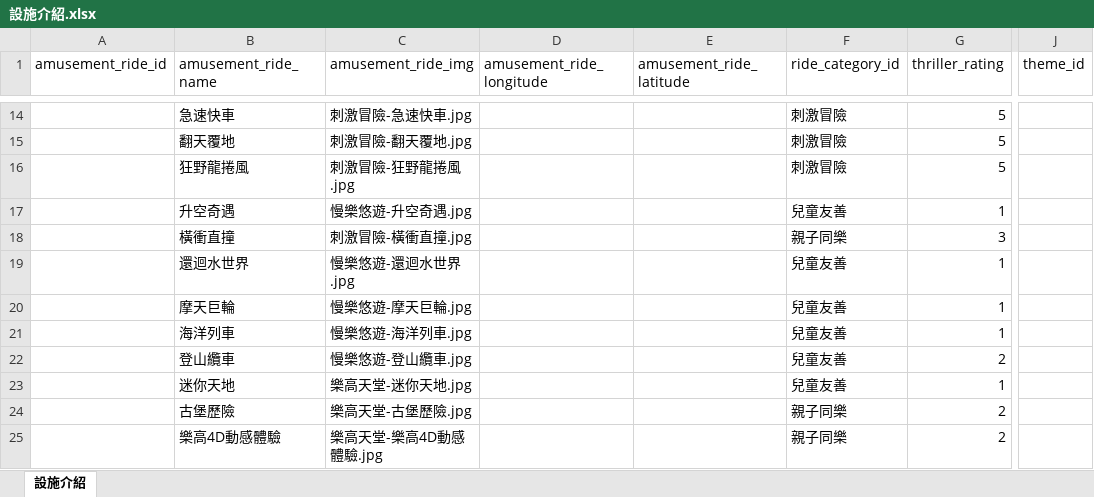
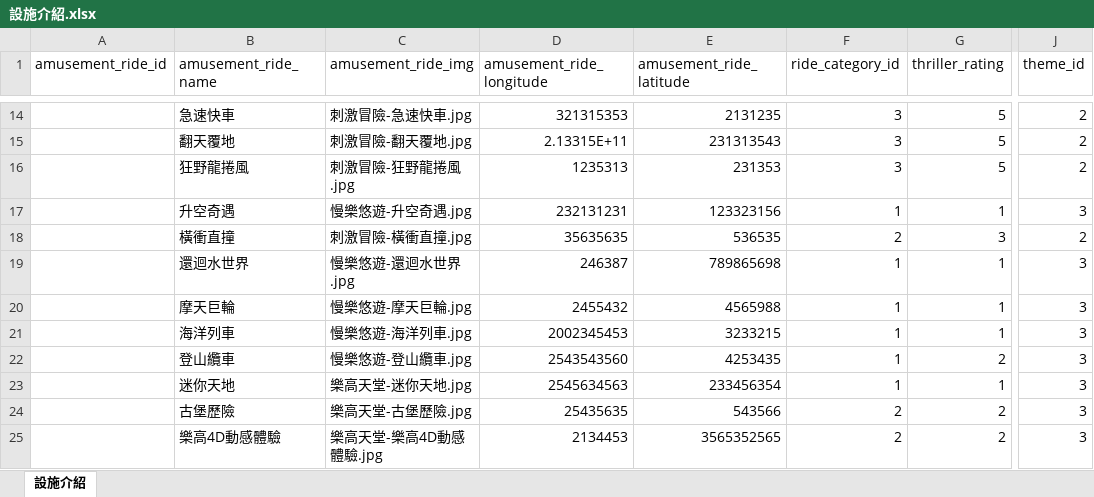
Before and after one commit to ChingLingTung/DB, an Excel workbook: 設施介紹.xlsx, sheet 設施介紹, drawn as a sheet; only a part is shown, gaps mark what is left out; values as stored, in another font and other column widths than the file's, no borders; the diff covers the shown part only; the diff names each change by its address in the sheet, - before the commit and + after, or states it on an @@ line.

```diff
--- a/設施介紹.xlsx (sheet 設施介紹)
+++ b/設施介紹.xlsx (sheet 設施介紹)
-D14 (amusement_ride_longitude): (empty)
+D14 (amusement_ride_longitude): 321315353
-E14 (amusement_ride_latitude): (empty)
+E14 (amusement_ride_latitude): 2131235
-F14:F16 (ride_category_id): 刺激冒險
+F14:F16 (ride_category_id): 3
-J14:J16 (theme_id): (empty)
+J14:J16 (theme_id): 2
-D15 (amusement_ride_longitude): (empty)
+D15 (amusement_ride_longitude): 2.13315E+11
-E15 (amusement_ride_latitude): (empty)
+E15 (amusement_ride_latitude): 231313543
-D16 (amusement_ride_longitude): (empty)
+D16 (amusement_ride_longitude): 1235313
-E16 (amusement_ride_latitude): (empty)
+E16 (amusement_ride_latitude): 231353
-D17 (amusement_ride_longitude): (empty)
+D17 (amusement_ride_longitude): 232131231
-E17 (amusement_ride_latitude): (empty)
+E17 (amusement_ride_latitude): 123323156
-F17 (ride_category_id): 兒童友善
+F17 (ride_category_id): 1
-J17 (theme_id): (empty)
+J17 (theme_id): 3
-D18 (amusement_ride_longitude): (empty)
+D18 (amusement_ride_longitude): 35635635
-E18 (amusement_ride_latitude): (empty)
+E18 (amusement_ride_latitude): 536535
-F18 (ride_category_id): 親子同樂
+F18 (ride_category_id): 2
-J18 (theme_id): (empty)
+J18 (theme_id): 2
-D19 (amusement_ride_longitude): (empty)
+D19 (amusement_ride_longitude): 246387
-E19 (amusement_ride_latitude): (empty)
+E19 (amusement_ride_latitude): 789865698
-F19:F23 (ride_category_id): 兒童友善
+F19:F23 (ride_category_id): 1
-J19:J25 (theme_id): (empty)
+J19:J25 (theme_id): 3
-D20 (amusement_ride_longitude): (empty)
+D20 (amusement_ride_longitude): 2455432
-E20 (amusement_ride_latitude): (empty)
+E20 (amusement_ride_latitude): 4565988
-D21 (amusement_ride_longitude): (empty)
+D21 (amusement_ride_longitude): 2002345453
-E21 (amusement_ride_latitude): (empty)
+E21 (amusement_ride_latitude): 3233215
-D22 (amusement_ride_longitude): (empty)
+D22 (amusement_ride_longitude): 2543543560
-E22 (amusement_ride_latitude): (empty)
+E22 (amusement_ride_latitude): 4253435
-D23 (amusement_ride_longitude): (empty)
+D23 (amusement_ride_longitude): 2545634563
-E23 (amusement_ride_latitude): (empty)
+E23 (amusement_ride_latitude): 233456354
-D24 (amusement_ride_longitude): (empty)
+D24 (amusement_ride_longitude): 25435635
-E24 (amusement_ride_latitude): (empty)
+E24 (amusement_ride_latitude): 543566
-F24:F25 (ride_category_id): 親子同樂
+F24:F25 (ride_category_id): 2
-D25 (amusement_ride_longitude): (empty)
+D25 (amusement_ride_longitude): 2134453
-E25 (amusement_ride_latitude): (empty)
+E25 (amusement_ride_latitude): 3565352565
```
Also changed, not shown: 60 edited cells elsewhere in this sheet, 3 other files.
